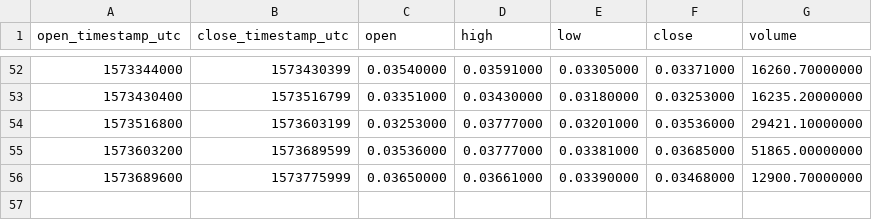
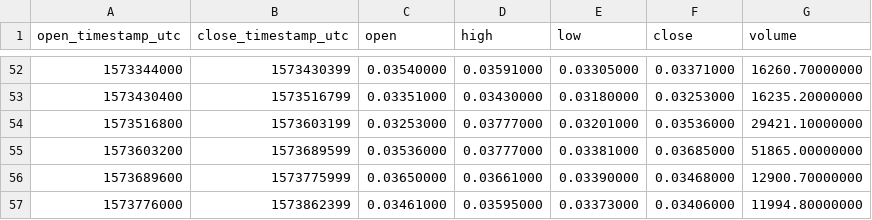
Before and after one commit to cryptobigbro/binance-BEAMBNB, a CSV file: binance-BEAMBNB-1d.csv, drawn as a sheet; only a part is shown, gaps mark what is left out.

```diff
--- a/binance-BEAMBNB-1d.csv
+++ b/binance-BEAMBNB-1d.csv
@@ -56 +56,2 @@ open_timestamp_utc,close_timestamp_utc,open,high,low,close,volume
 1573689600,1573775999,0.03650000,0.03661000,0.03390000,0.03468000,12900.70000000
+1573776000,1573862399,0.03461000,0.03595000,0.03373000,0.03406000,11994.80000000
```
Also changed, not shown: binance-BEAMBNB-1h.csv.
